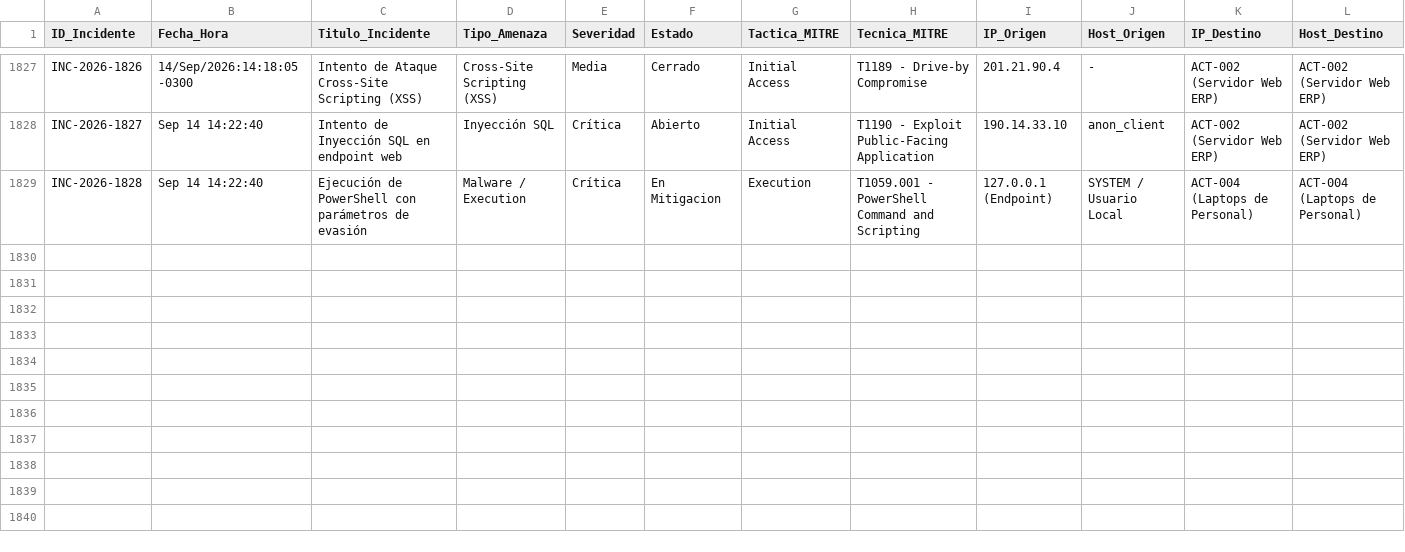
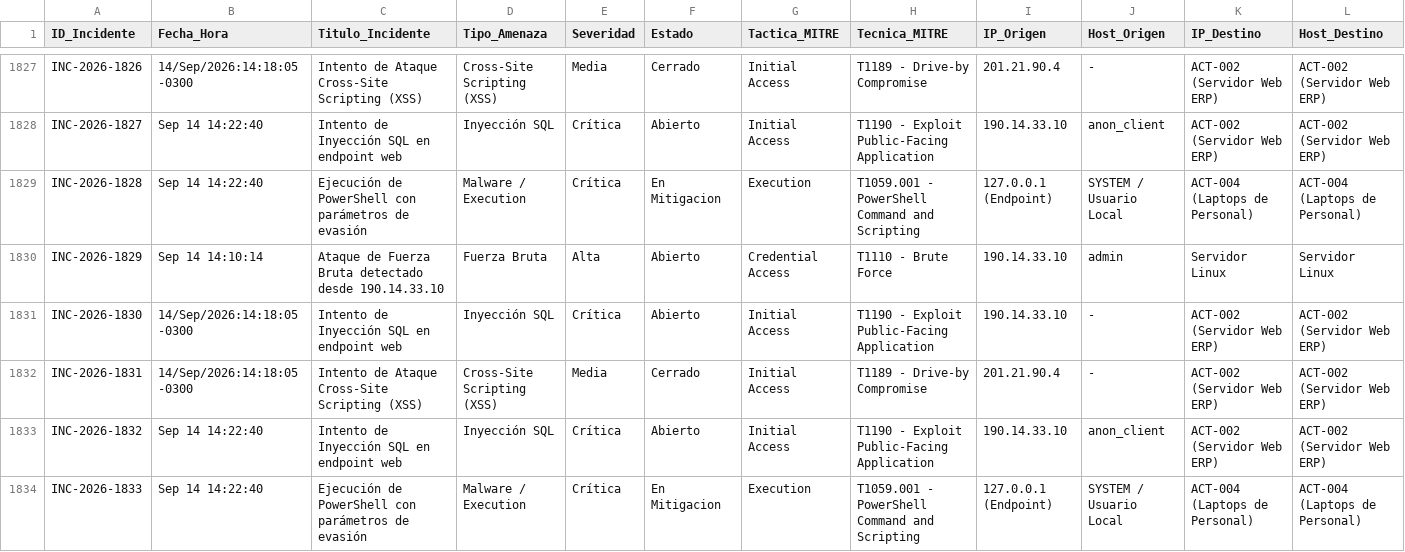
Before and after one commit to netcluster/sgsi-soc-framework, a CSV file: templates_google/04_registro_incidentes_template.csv, drawn as a sheet; only a part is shown, gaps mark what is left out; rows hold the shown columns only; the diff names each change by its address in the sheet, - before the commit and + after, or states it on an @@ line.

```diff
--- a/templates_google/04_registro_incidentes_template.csv
+++ b/templates_google/04_registro_incidentes_template.csv
+row 1830: INC-2026-1829 | Sep 14 14:10:14 | Ataque de Fuerza Bruta detectado desde 190.14.33.10 | Fuerza Bruta | Alta | Abierto | Credential Access | T1110 - Brute Force | 190.14.33.10 | admin | Servidor Linux | Servidor Linux
+row 1831: INC-2026-1830 | 14/Sep/2026:14:18:05 -0300 | Intento de Inyección SQL en endpoint web | Inyección SQL | Crítica | Abierto | Initial Access | T1190 - Exploit Public-Facing Application | 190.14.33.10 | - | ACT-002 (Servidor Web ERP) | ACT-002 (Servidor Web ERP)
+row 1832: INC-2026-1831 | 14/Sep/2026:14:18:05 -0300 | Intento de Ataque Cross-Site Scripting (XSS) | Cross-Site Scripting (XSS) | Media | Cerrado | Initial Access | T1189 - Drive-by Compromise | 201.21.90.4 | - | ACT-002 (Servidor Web ERP) | ACT-002 (Servidor Web ERP)
+row 1833: INC-2026-1832 | Sep 14 14:22:40 | Intento de Inyección SQL en endpoint web | Inyección SQL | Crítica | Abierto | Initial Access | T1190 - Exploit Public-Facing Application | 190.14.33.10 | anon_client | ACT-002 (Servidor Web ERP) | ACT-002 (Servidor Web ERP)
+row 1834: INC-2026-1833 | Sep 14 14:22:40 | Ejecución de PowerShell con parámetros de evasión | Malware / Execution | Crítica | En Mitigacion | Execution | T1059.001 - PowerShell Command and Scripting | 127.0.0.1 (Endpoint) | SYSTEM / Usuario Local | ACT-004 (Laptops de Personal) | ACT-004 (Laptops de Personal)
```
Also changed, not shown: sync_drive/03_soa_iso27001.csv, templates_google/03_soa_iso27001_template.csv, 4 other files.
